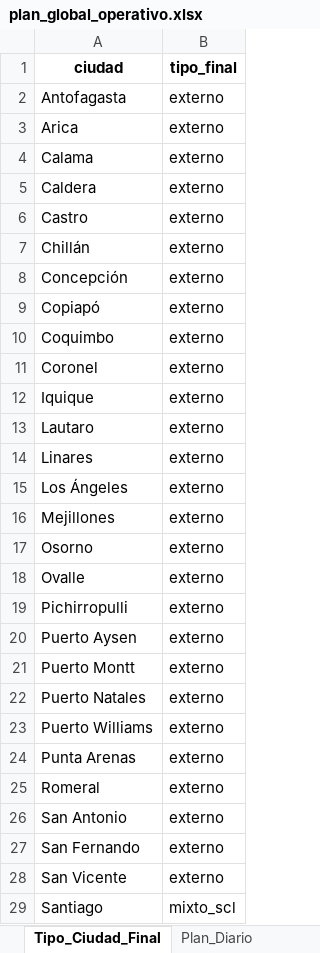
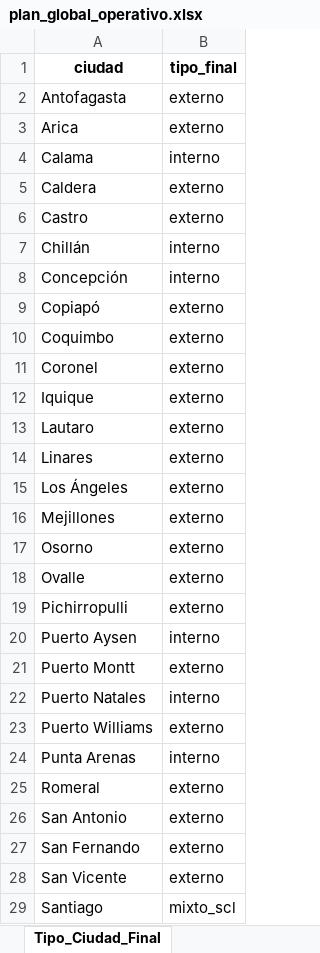
Before and after one commit to christianzv14-coder/Cerebro, an Excel workbook: outputs/plan_global_operativo.xlsx, sheet Tipo_Ciudad_Final, drawn as a sheet; only a part is shown; values as stored, in another font and other column widths than the file's, no borders; the diff names each change by its address in the sheet, - before the commit and + after, or states it on an @@ line.

```diff
--- a/outputs/plan_global_operativo.xlsx (sheet Tipo_Ciudad_Final)
+++ b/outputs/plan_global_operativo.xlsx (sheet Tipo_Ciudad_Final)
-B4 (tipo_final): externo
+B4 (tipo_final): interno
-B7:B8 (tipo_final): externo
+B7:B8 (tipo_final): interno
-B20 (tipo_final): externo
+B20 (tipo_final): interno
-B22 (tipo_final): externo
+B22 (tipo_final): interno
-B24 (tipo_final): externo
+B24 (tipo_final): interno
```
Also changed, not shown: sheet Plan_Diario, sheet Costos_Detalle, other sheet tabs.
